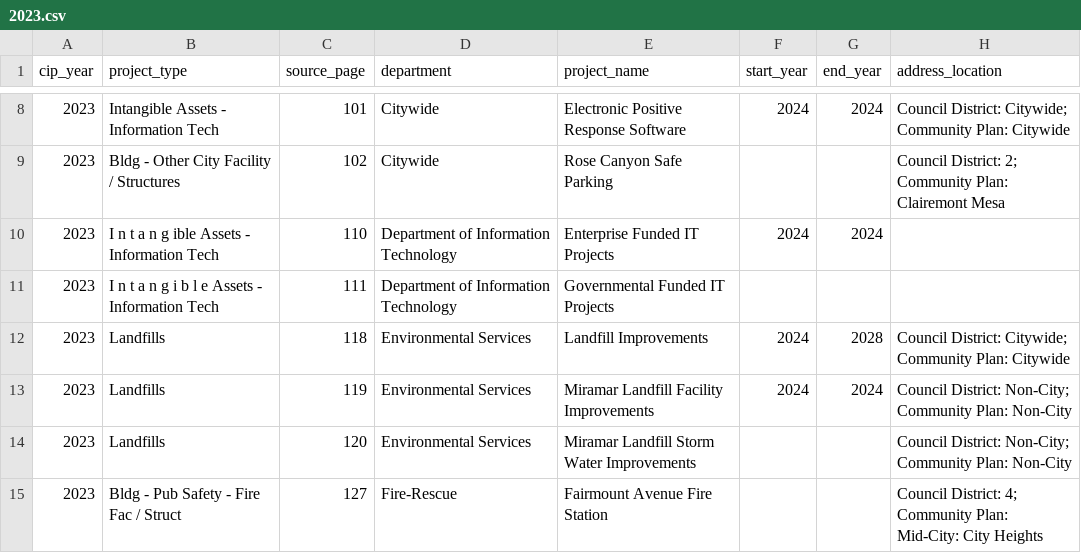
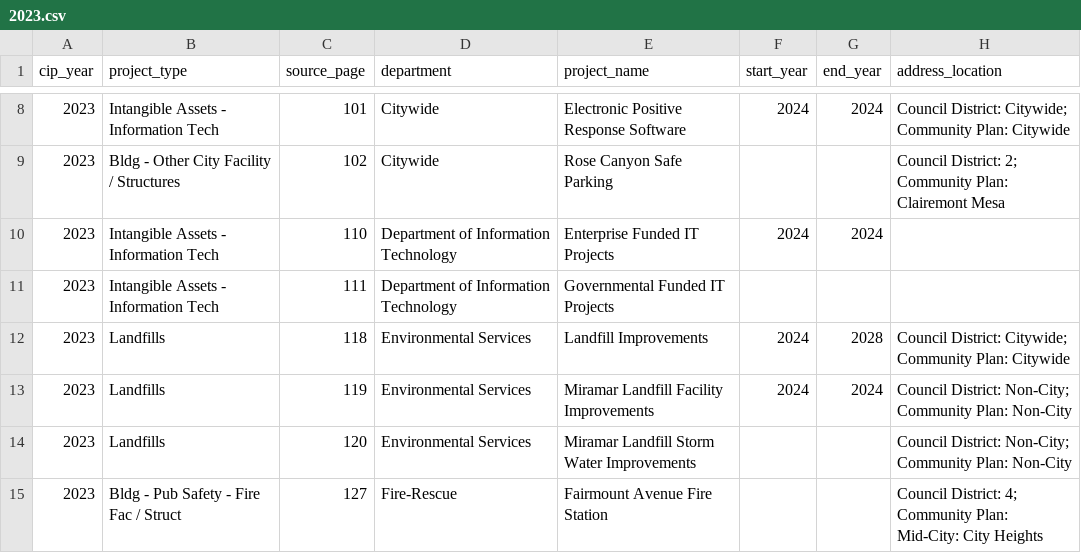
Before and after one commit to DevHelix/CIPBD, a CSV file: San-Diego/CSV/2023.csv, drawn as a sheet; only a part is shown, gaps mark what is left out; the diff names each change by its address in the sheet, - before the commit and + after, or states it on an @@ line.

```diff
--- a/San-Diego/CSV/2023.csv
+++ b/San-Diego/CSV/2023.csv
-B10 (project_type): I n t a n g ible Assets - Information Tech
+B10 (project_type): Intangible Assets - Information Tech
-B11 (project_type): I n t a n g i b l e Assets - Information Tech
+B11 (project_type): Intangible Assets - Information Tech
```
Also changed, not shown: San-Diego/CSV/2007.csv, San-Diego/CSV/2008.csv, 5 other files.
